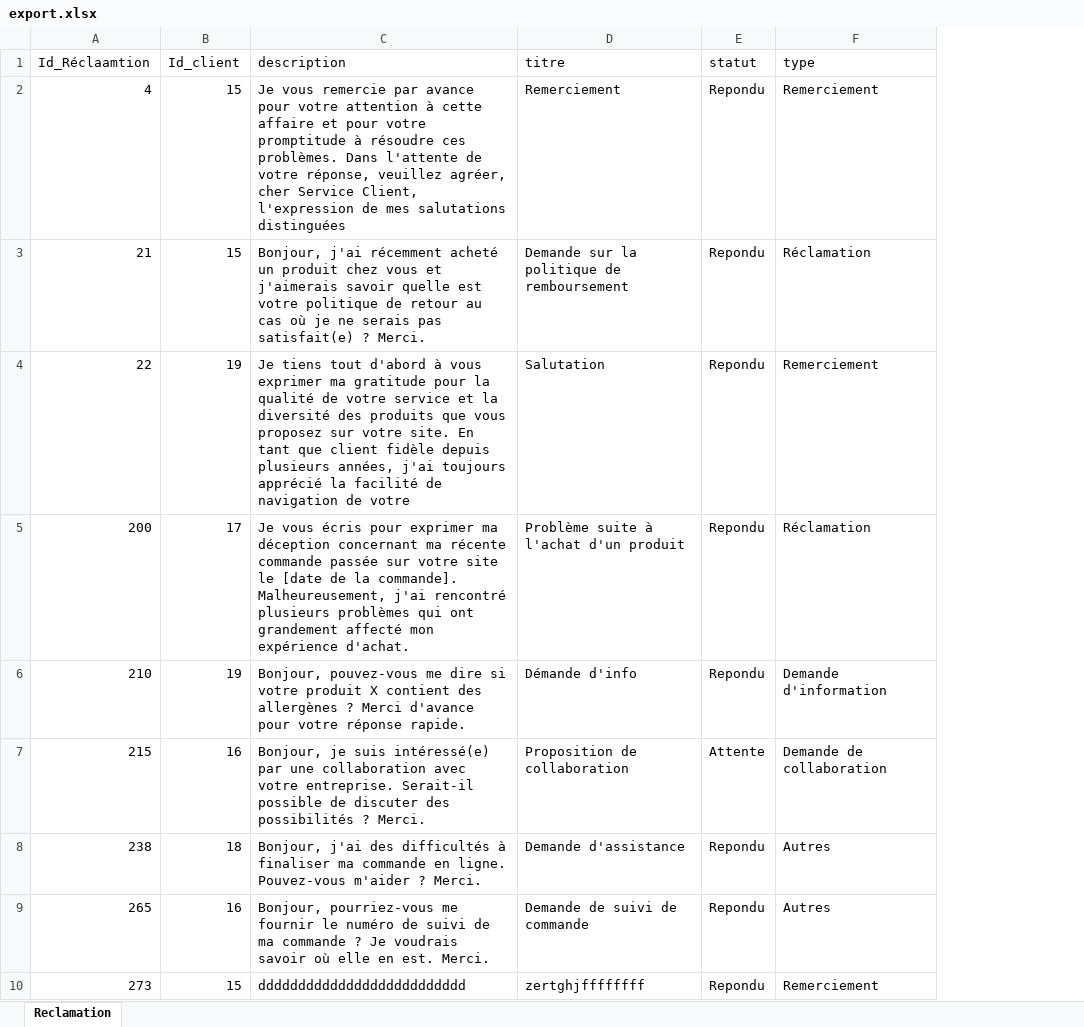
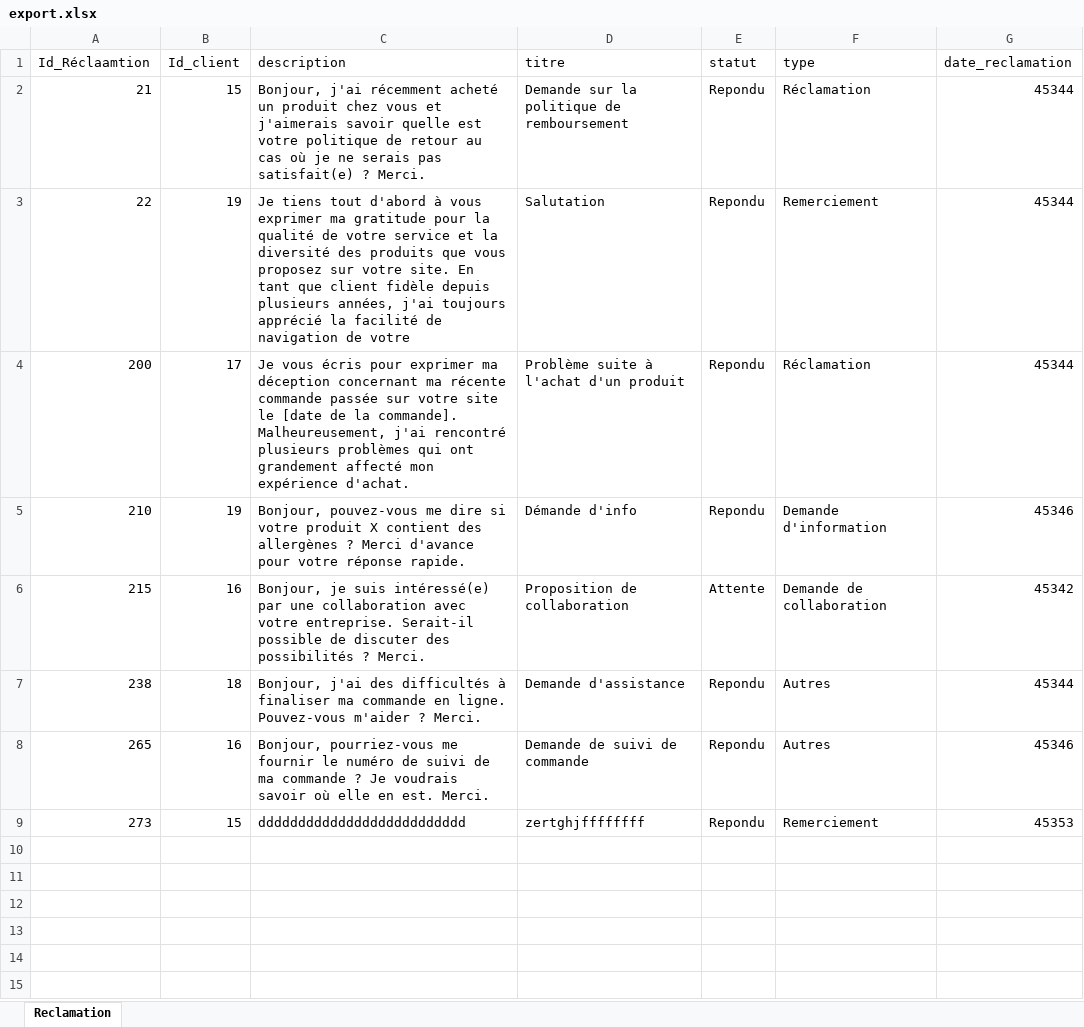
Before and after one commit to SirineBayoudh/Smart_Foody_23-24, an Excel workbook: export.xlsx, sheet Reclamation, drawn as a sheet; values as stored, in another font and other column widths than the file's, no borders; removed rows and columns are numbered as before the commit, all else as after; the diff names each change by its address in the sheet, - before the commit and + after, or states it on an @@ line.

Commit message:
API Excel
Mise à jour de l'API excel et de la fonction recherche

```diff
--- a/export.xlsx (sheet Reclamation)
+++ b/export.xlsx (sheet Reclamation)
+column G (date_reclamation), rows 2-9: 45344 | 45344 | 45344 | 45346 | 45342 | 45344 | 45346 | 45353
-row 2: 4 | 15 | Je vous remercie par avance pour votre attention à cette affaire et pour votre promptitude à résoudre ces problèmes. Dans l'attente de votre réponse, veuillez agréer, cher Service Client, l'expression de mes salutations distinguées | Remerciement | Repondu | Remerciement
```
Also changed, not shown: 4 other files.
